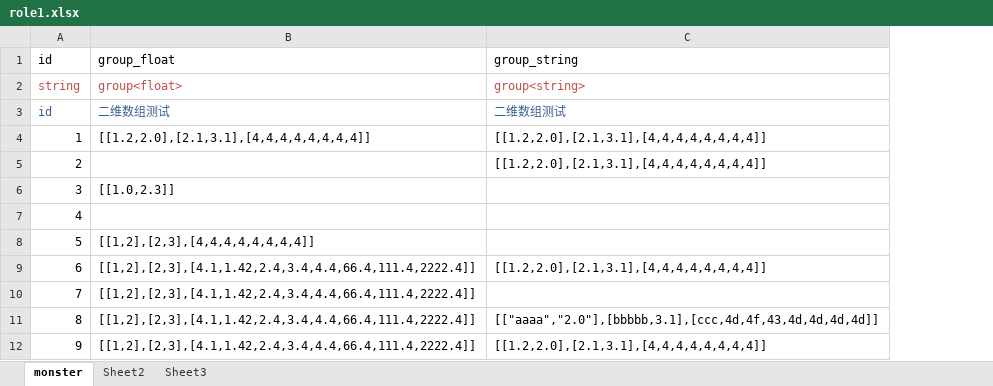
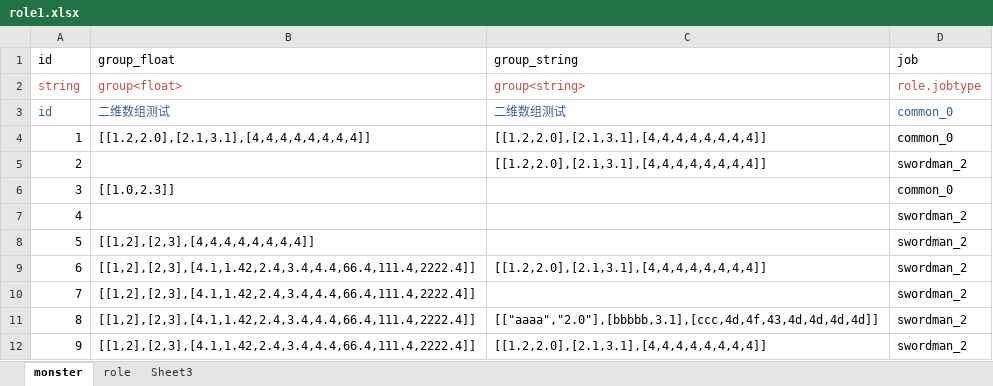
Before and after one commit to love19862003/packtool, an Excel workbook: bin/role1.xlsx, sheet monster, drawn as a sheet; values as stored, in another font and other column widths than the file's, no borders; the diff names each change by its address in the sheet, - before the commit and + after, or states it on an @@ line.

```diff
--- a/bin/role1.xlsx (sheet monster)
+++ b/bin/role1.xlsx (sheet monster)
-sheet tab: Sheet2
+sheet tab: role
+column D (job), rows 2-12: role.jobtype | common_0 | common_0 | swordman_2 | common_0 | swordman_2 | swordman_2 | swordman_2 | swordman_2 | swordman_2 | swordman_2
```
Also changed, not shown: sheet role, bin/setting.xlsx.
